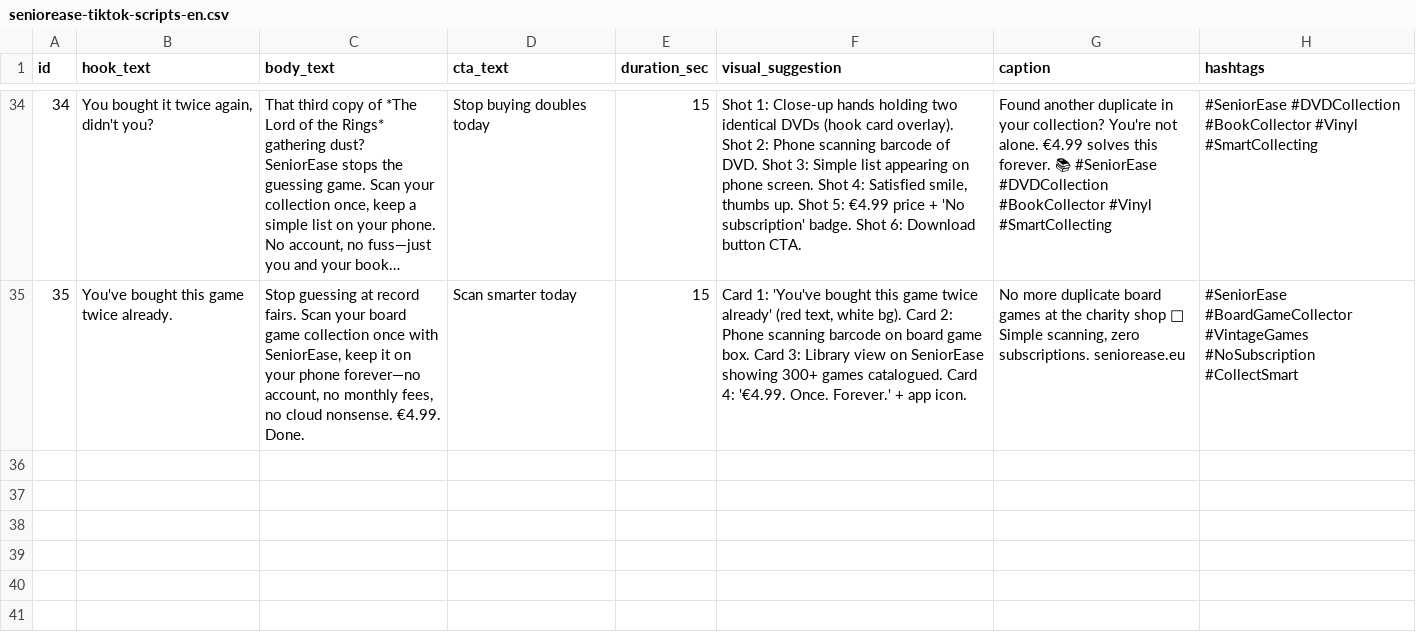
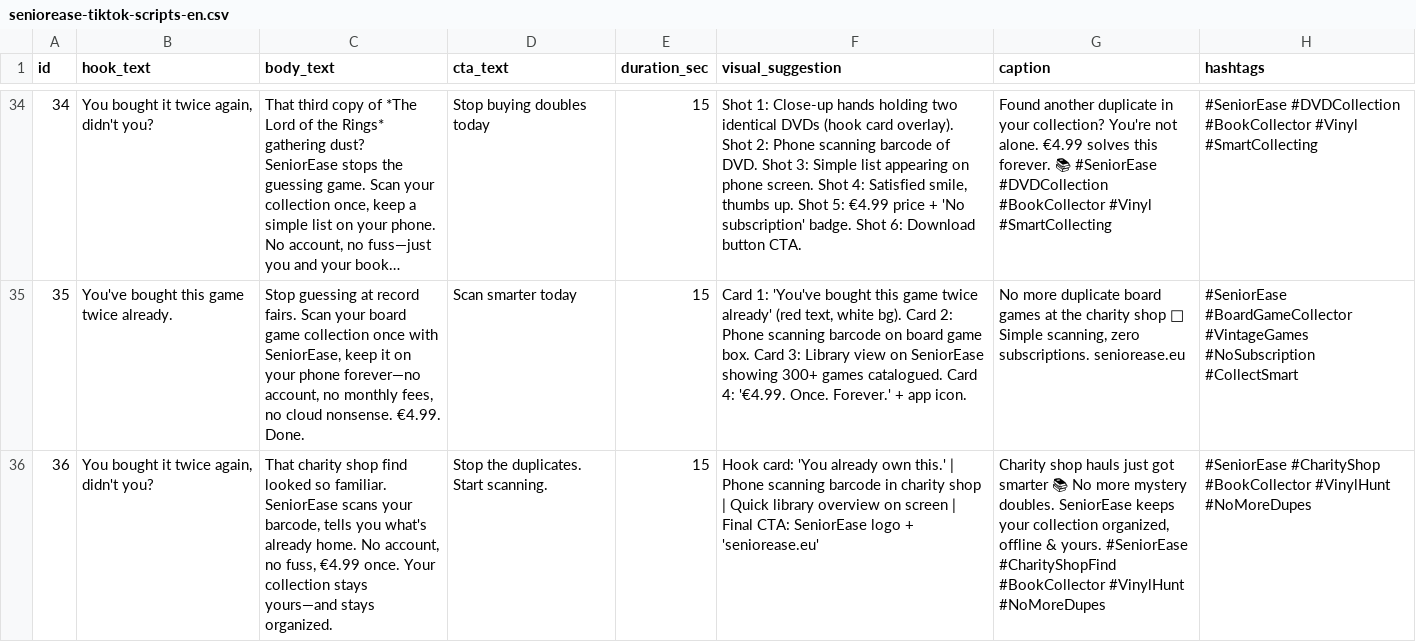
Before and after one commit to cmvdeut/seniorease-library, a CSV file: tiktok-remotion/content/seniorease-tiktok-scripts-en.csv, drawn as a sheet; only a part is shown, gaps mark what is left out; long unchanged cells end in …; the diff names each change by its address in the sheet, - before the commit and + after, or states it on an @@ line.

Commit message:
Daily content agent [skip ci]

```diff
--- a/tiktok-remotion/content/seniorease-tiktok-scripts-en.csv
+++ b/tiktok-remotion/content/seniorease-tiktok-scripts-en.csv
+row 36: 36 | You bought it twice again, didn't you? | That charity shop find looked so familiar. SeniorEase scans your barcode, tells you what's already home. No account, no fuss, €4.99 once. Your collection stays yours—and stays organized. | Stop the duplicates. Start scanning. | 15 | Hook card: 'You already own this.' | Phone scanning barcode in charity shop | Quick library overview on screen | Final CTA: SeniorEase logo + 'seniorease.eu' | Charity shop hauls just got smarter 📚 No more mystery doubles. SeniorEase keeps your collection organized, offline & yours. #SeniorEase #CharityShopFind #BookCollector #VinylHunt #NoMoreDupes | #SeniorEase #CharityShop #BookCollector #VinylHunt #NoMoreDupes
```
Also changed, not shown: 2 other files.
